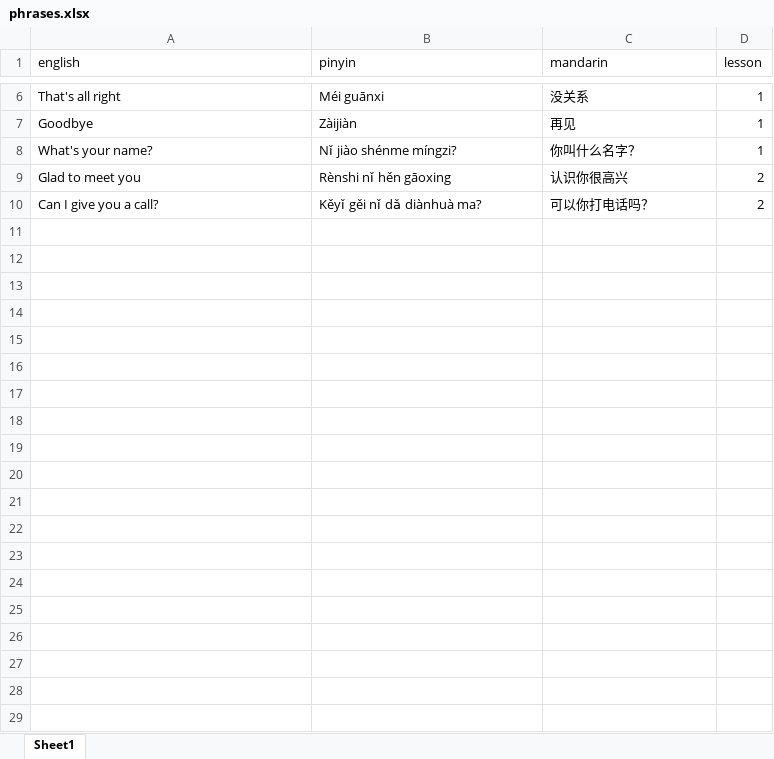
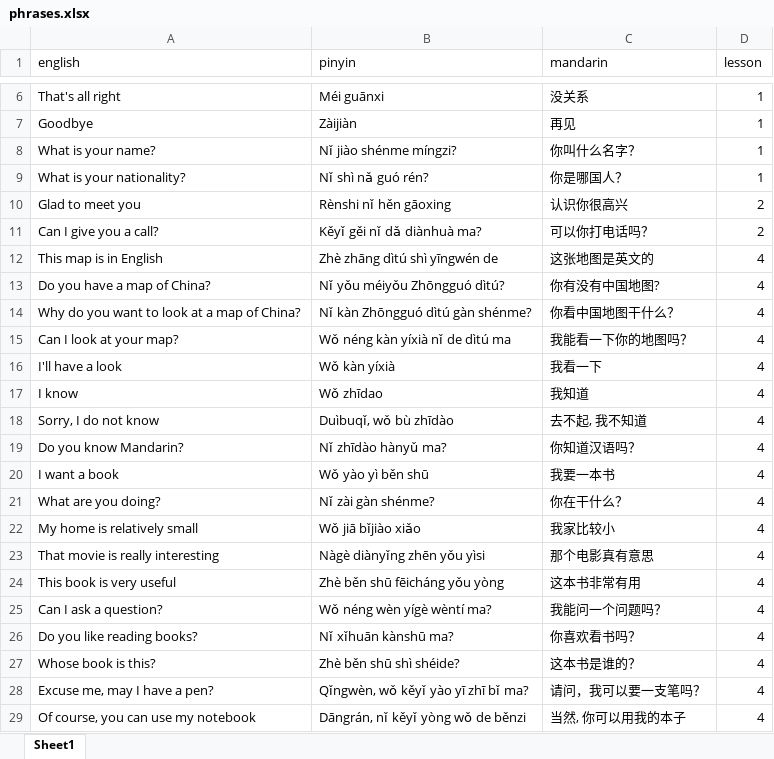
Before and after one commit to Chris-Aitken/Zhongwen, an Excel workbook: Data/phrases.xlsx, sheet Sheet1, drawn as a sheet; only a part is shown, gaps mark what is left out; values as stored, in another font and other column widths than the file's, no borders; the diff names each change by its address in the sheet, - before the commit and + after, or states it on an @@ line.

Commit message:
update phrases and vocab with lesson 4 content

```diff
--- a/Data/phrases.xlsx (sheet Sheet1)
+++ b/Data/phrases.xlsx (sheet Sheet1)
-A8 (english): What's your name?
+A8 (english): What is your name?
+row 9: What is your nationality? | Nǐ shì nǎ guó rén? | 你是哪国人？ | 1
+row 12: This map is in English | Zhè zhāng dìtú shì yīngwén de | 这张地图是英文的 | 4
+row 13: Do you have a map of China? | Nǐ yǒu méiyǒu Zhōngguó dìtú? | 你有没有中国地图? | 4
+row 14: Why do you want to look at a map of China? | Nǐ kàn Zhōngguó dìtú gàn shénme? | 你看中国地图干什么？ | 4
+row 15: Can I look at your map? | Wǒ néng kàn yíxià nǐ de dìtú ma | 我能看一下你的地图吗？ | 4
+row 16: I'll have a look | Wǒ kàn yíxià | 我看一下 | 4
+row 17: I know | Wǒ zhīdao | 我知道 | 4
+row 18: Sorry, I do not know | Duìbuqǐ, wǒ bù zhīdào | 去不起, 我不知道 | 4
+row 19: Do you know Mandarin? | Nǐ zhīdào hànyǔ ma? | 你知道汉语吗？ | 4
+row 20: I want a book | Wǒ yào yì běn shū | 我要一本书 | 4
+row 21: What are you doing? | Nǐ zài gàn shénme? | 你在干什么？ | 4
+row 22: My home is relatively small | Wǒ jiā bǐjiào xiǎo | 我家比较小 | 4
+row 23: That movie is really interesting | Nàgè diànyǐng zhēn yǒu yìsi | 那个电影真有意思 | 4
+row 24: This book is very useful | Zhè běn shū fēicháng yǒu yòng | 这本书非常有用 | 4
+row 25: Can I ask a question? | Wǒ néng wèn yígè wèntí ma? | 我能问一个问题吗？ | 4
+row 26: Do you like reading books? | Nǐ xǐhuān kànshū ma? | 你喜欢看书吗？ | 4
+row 27: Whose book is this? | Zhè běn shū shì shéide? | 这本书是谁的？ | 4
+row 28: Excuse me, may I have a pen? | Qǐngwèn, wǒ kěyǐ yào yī zhī bǐ ma? | 请问，我可以要一支笔吗？ | 4
+row 29: Of course, you can use my notebook | Dāngrán, nǐ kěyǐ yòng wǒ de běnzi | 当然, 你可以用我的本子 | 4
```
Also changed, not shown: Data/vocabulary.xlsx.
